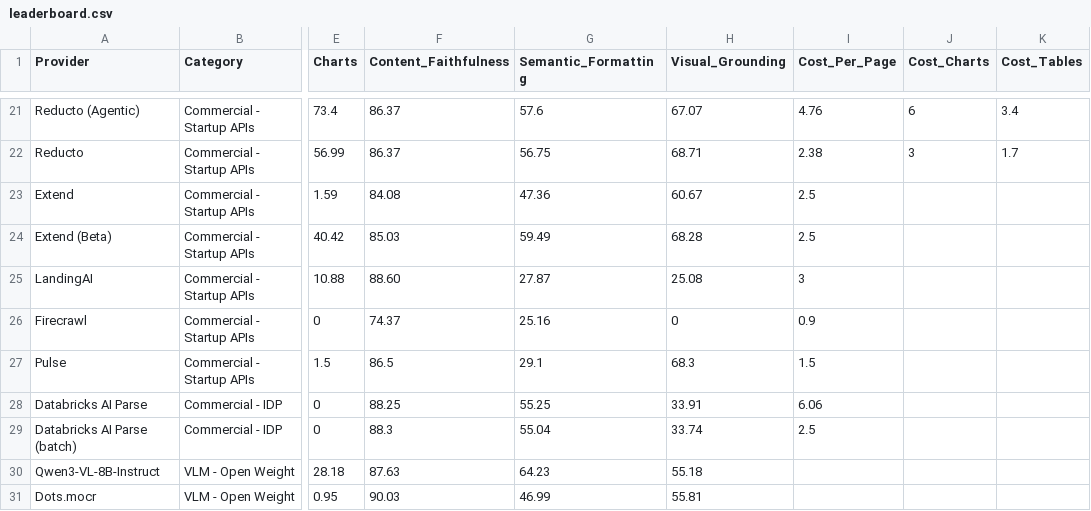
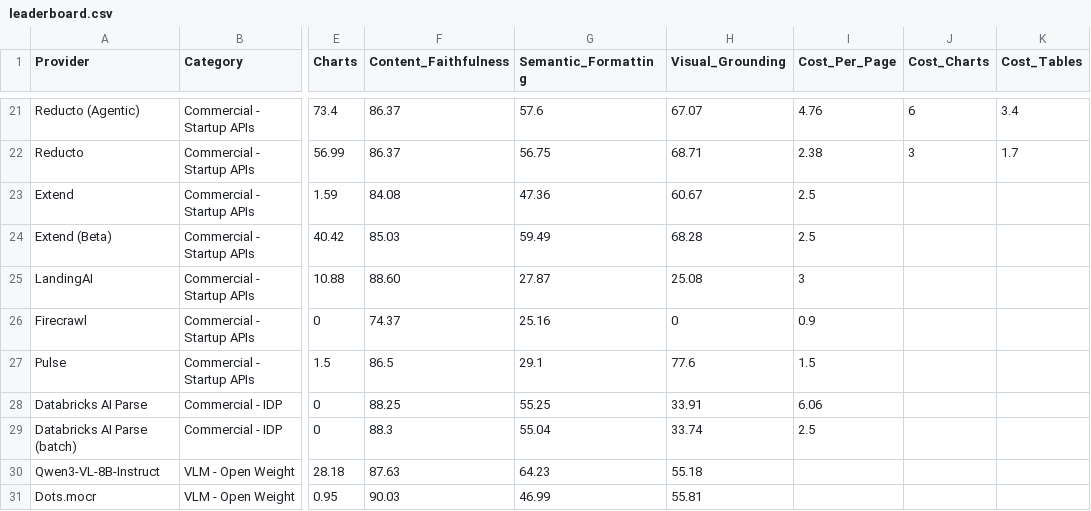
Before and after one commit to Firas013/ArabicFinBench, a CSV file: leaderboard.csv, drawn as a sheet; only a part is shown, gaps mark what is left out; the diff names each change by its address in the sheet, - before the commit and + after, or states it on an @@ line.

Commit message:
Add pulse_ultra_2 pipeline and fix Pulse layout adapter (#22)
- Register pulse_ultra_2 (pulse-ultra-2 VLM tier, 10 credits/page) as
  a new parse pipeline alongside the default pulse pipeline.
- Map Pulse's lowercase "caption" bucket to canonical Caption so it
  is no longer silently dropped on Caption rules.
- Split Pulse's "Header" bucket by Y position: items in the mid-page
  band [0.10, 0.90] are reclassified as Section-header instead of
  Page-header so Section-header rules score against the right
  predictions.
- Update leaderboard Visual_Grounding for Pulse from 68.3 to 77.6
  reflecting the adapter fixes.
- Document pulse_ultra_2 in docs/pipelines.md.

```diff
--- a/leaderboard.csv
+++ b/leaderboard.csv
-H27 (Visual_Grounding): 68.3
+H27 (Visual_Grounding): 77.6
```
Also changed, not shown: 3 other files.
